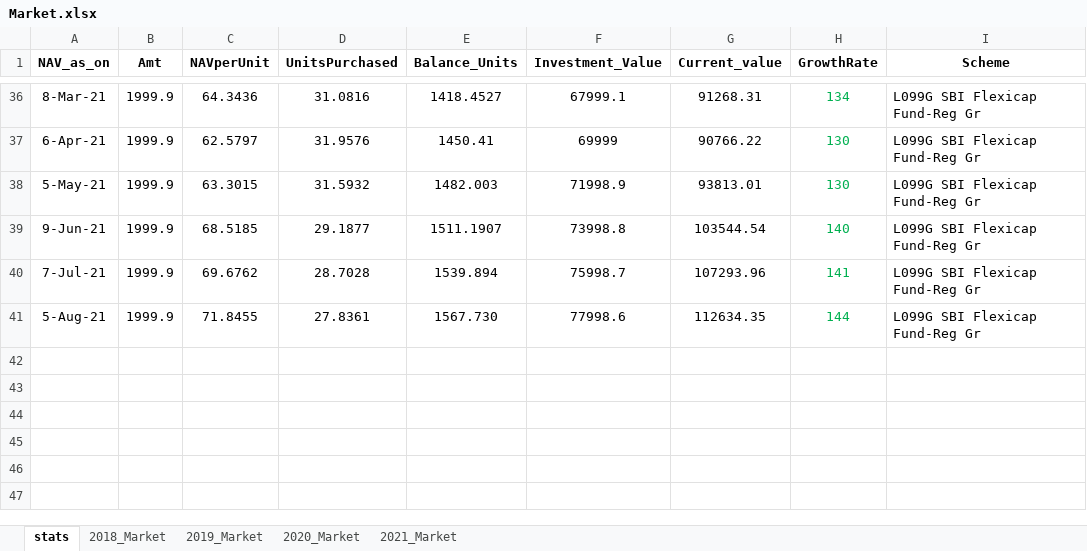
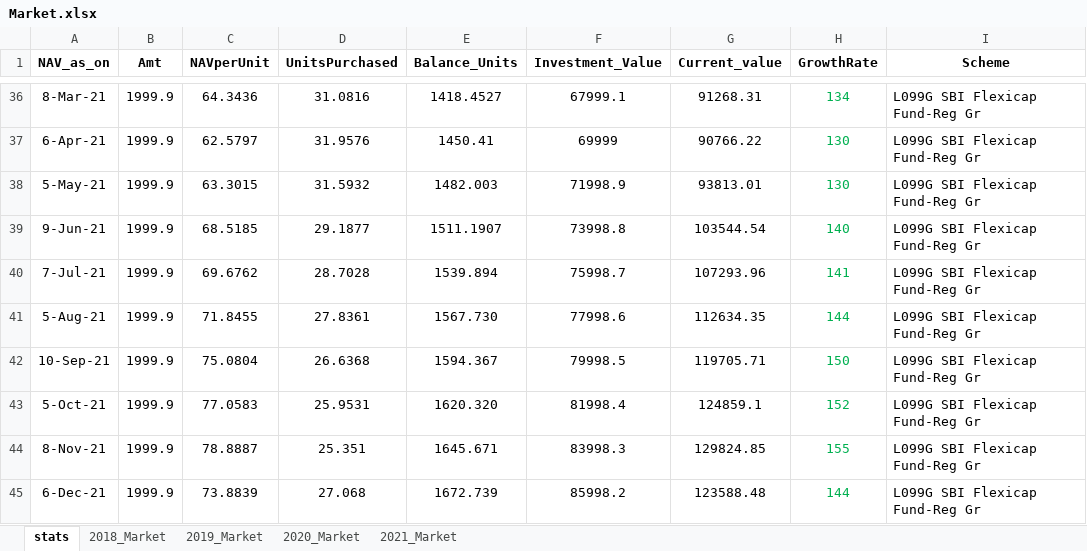
Before and after one commit to pradeepn2011/My_1st_Python3_projects, an Excel workbook: Market.xlsx, sheet stats, drawn as a sheet; only a part is shown, gaps mark what is left out; values as stored, in another font and other column widths than the file's, no borders; the diff names each change by its address in the sheet, - before the commit and + after, or states it on an @@ line.

Commit message:
Add files via upload
added data from August 2021 till Dec 2021

```diff
--- a/Market.xlsx (sheet stats)
+++ b/Market.xlsx (sheet stats)
+row 42: 10-Sep-21 | 1999.9 | 75.0804 | 26.6368 | 1594.367 | 79998.5 | 119705.71 | 150 | L099G SBI Flexicap Fund-Reg Gr
+row 43: 5-Oct-21 | 1999.9 | 77.0583 | 25.9531 | 1620.320 | 81998.4 | 124859.1 | 152 | L099G SBI Flexicap Fund-Reg Gr
+row 44: 8-Nov-21 | 1999.9 | 78.8887 | 25.351 | 1645.671 | 83998.3 | 129824.85 | 155 | L099G SBI Flexicap Fund-Reg Gr
+row 45: 6-Dec-21 | 1999.9 | 73.8839 | 27.068 | 1672.739 | 85998.2 | 123588.48 | 144 | L099G SBI Flexicap Fund-Reg Gr
```
Also changed, not shown: sheet 2021_Market, 1 other file.
